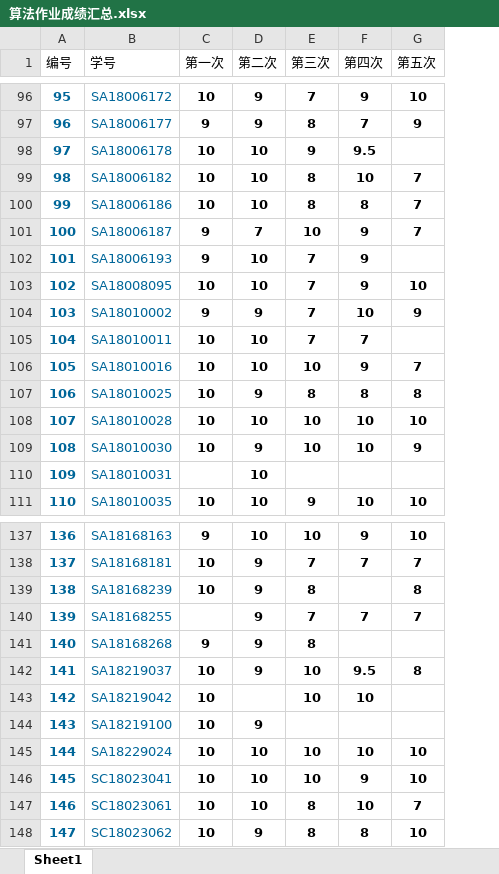
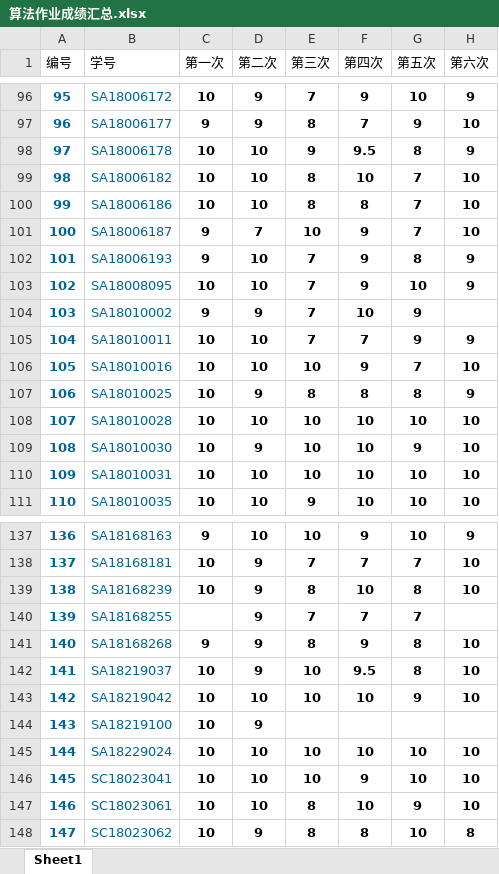
Before and after one commit to ShenghaiRong/suanfasheji2019, an Excel workbook: score/算法作业成绩汇总.xlsx, sheet Sheet1, drawn as a sheet; only a part is shown, gaps mark what is left out; values as stored, in another font and other column widths than the file's, no borders; the diff covers the shown part only; the diff names each change by its address in the sheet, - before the commit and + after, or states it on an @@ line.

Commit message:
更新成绩
更新第六次成绩

```diff
--- a/score/算法作业成绩汇总.xlsx (sheet Sheet1)
+++ b/score/算法作业成绩汇总.xlsx (sheet Sheet1)
+column H (第六次), rows 96-111: 9 | 10 | 9 | 10 | 10 | 10 | 9 | 9 |  | 9 | 10 | 9 | 10 | 10 | 10 | 10; rows 137-148: 9 | 10 | 10 |  | 10 | 10 | 10 |  | 10 | 10 | 10 | 8
-G98 (第五次): (empty)
+G98 (第五次): 8
-G102 (第五次): (empty)
+G102 (第五次): 8
-G105 (第五次): (empty)
+G105 (第五次): 9
-C110 (第一次): (empty)
+C110 (第一次): 10
-E110 (第三次): (empty)
+E110 (第三次): 10
-F110 (第四次): (empty)
+F110 (第四次): 10
-G110 (第五次): (empty)
+G110 (第五次): 10
-F139 (第四次): (empty)
+F139 (第四次): 10
-F141 (第四次): (empty)
+F141 (第四次): 9
-G141 (第五次): (empty)
+G141 (第五次): 8
-D143 (第二次): (empty)
+D143 (第二次): 10
-G143 (第五次): (empty)
+G143 (第五次): 9
-G147 (第五次): 7
+G147 (第五次): 9
```
Also changed, not shown: 9 edited cells elsewhere in this sheet.
